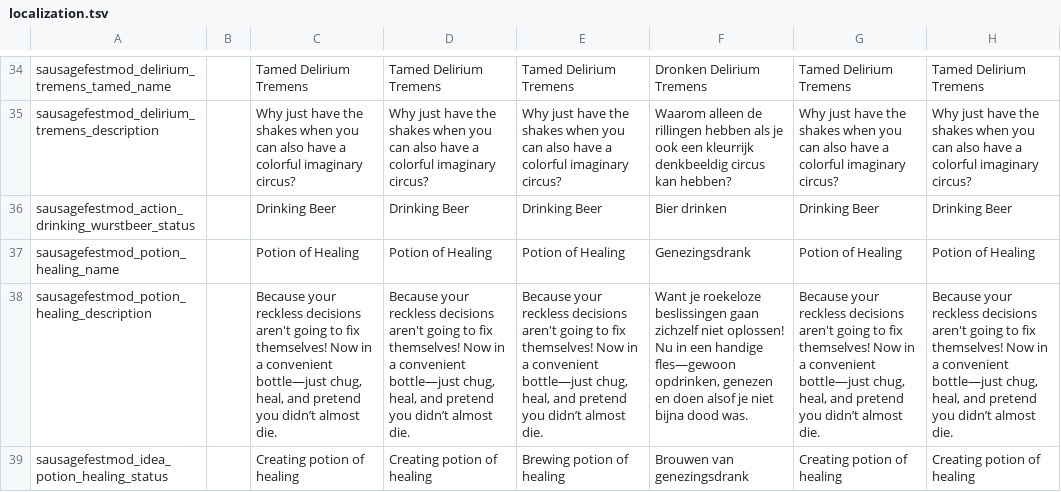
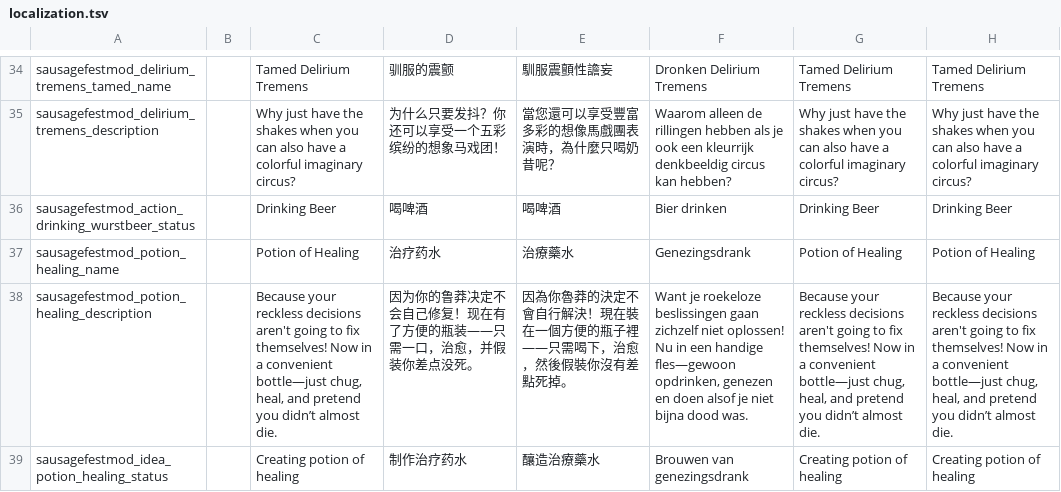
Before and after one commit to Maarten-Lemmens/Stacklands_Mod_Sausage_Fest, a TSV file: localization.tsv, drawn as a sheet; only a part is shown, gaps mark what is left out; the diff covers the shown part only; the diff names each change by its address in the sheet, - before the commit and + after, or states it on an @@ line.

```diff
--- a/localization.tsv
+++ b/localization.tsv
-D34: Tamed Delirium Tremens
+D34: 驯服的震颤
-E34: Tamed Delirium Tremens
+E34: 馴服震顫性譫妄
-D35: Why just have the shakes when you can also have a colorful imaginary circus?
+D35: 为什么只要发抖？你还可以享受一个五彩缤纷的想象马戏团！
-E35: Why just have the shakes when you can also have a colorful imaginary circus?
+E35: 當您還可以享受豐富多彩的想像馬戲團表演時，為什麼只喝奶昔呢？
-D36: Drinking Beer
+D36: 喝啤酒
-E36: Drinking Beer
+E36: 喝啤酒
-D37: Potion of Healing
+D37: 治疗药水
-E37: Potion of Healing
+E37: 治療藥水
-D38: Because your reckless decisions aren't going to fix themselves! Now in a convenient bottle—just chug, heal, and pretend you didn’t almost die.
+D38: 因为你的鲁莽决定不会自己修复！现在有了方便的瓶装——只需一口，治愈，并假装你差点没死。
-E38: Because your reckless decisions aren't going to fix themselves! Now in a convenient bottle—just chug, heal, and pretend you didn’t almost die.
+E38: 因為你魯莽的決定不會自行解決！現在裝在一個方便的瓶子裡——只需喝下，治愈，然後假裝你沒有差點死掉。
-D39: Creating potion of healing
+D39: 制作治疗药水
-E39: Brewing potion of healing
+E39: 釀造治療藥水
```
Also changed, not shown: 64 edited cells elsewhere in this file, 1 other file.
